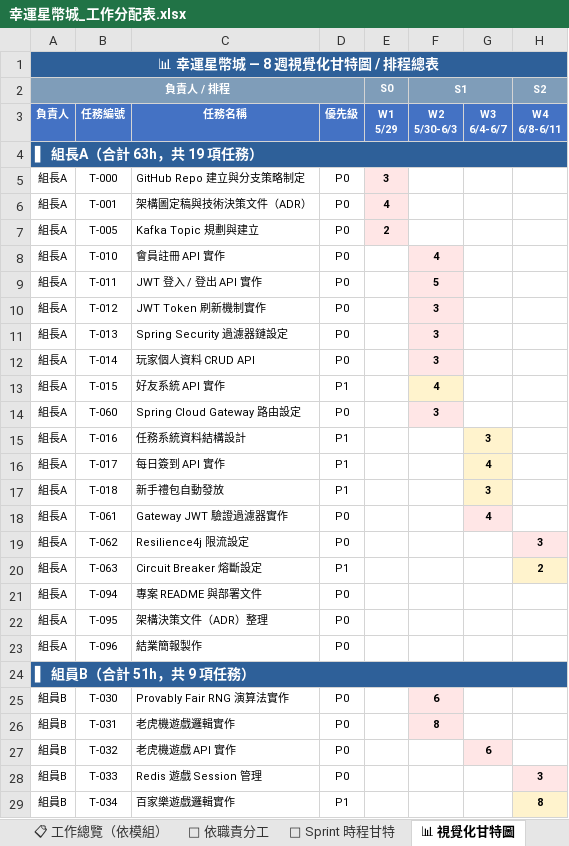
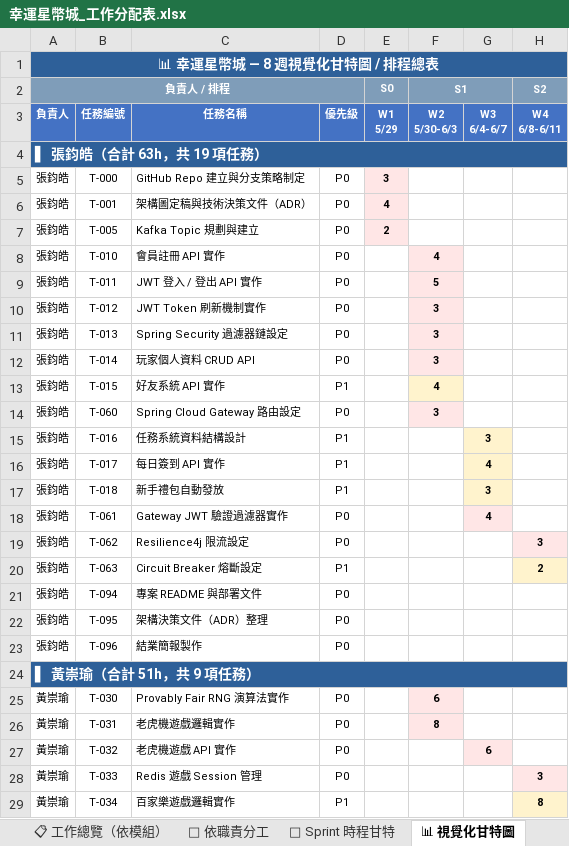
Before and after one commit to opitt2029/Lucky_Star_Casino, an Excel workbook: docs/幸運星幣城_工作分配表.xlsx, sheet 📊 視覺化甘特圖, drawn as a sheet; only a part is shown; values as stored, in another font and other column widths than the file's, no borders; the diff covers the shown part only; the diff names each change by its address in the sheet, - before the commit and + after, or states it on an @@ line.

```diff
--- a/docs/幸運星幣城_工作分配表.xlsx (sheet 📊 視覺化甘特圖)
+++ b/docs/幸運星幣城_工作分配表.xlsx (sheet 📊 視覺化甘特圖)
-A4 (負責人 / 排程): ▌ 組長A（合計 63h，共 19 項任務）
+A4 (負責人 / 排程): ▌ 張鈞皓（合計 63h，共 19 項任務）
-A5:A23 (負責人 / 排程): 組長A
+A5:A23 (負責人 / 排程): 張鈞皓
-A24 (負責人 / 排程): ▌ 組員B（合計 51h，共 9 項任務）
+A24 (負責人 / 排程): ▌ 黃崇瑜（合計 51h，共 9 項任務）
-A25:A29 (負責人 / 排程): 組員B
+A25:A29 (負責人 / 排程): 黃崇瑜
```
Also changed, not shown: 56 edited cells elsewhere in this sheet, sheet 📋 工作總覽（依模組）, sheet 📅 Sprint 時程甘特, 23 other files.
